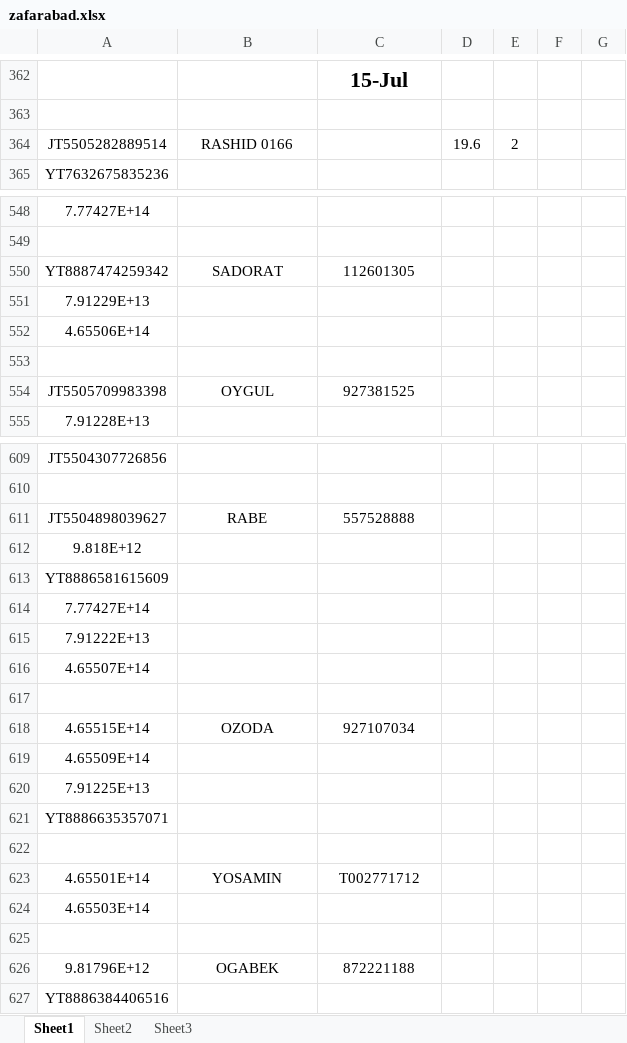
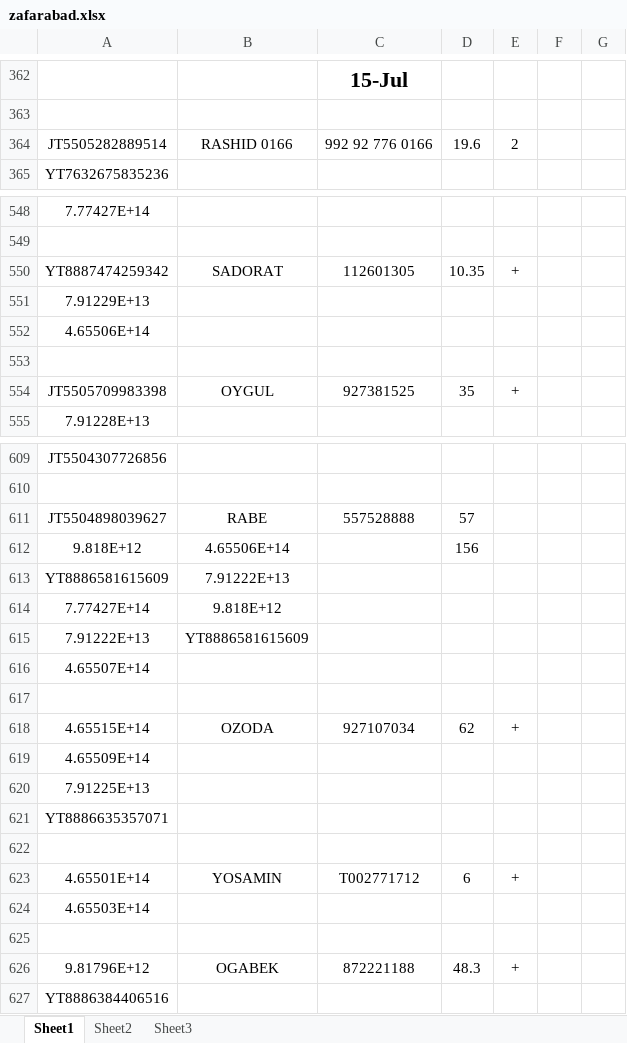
Before and after one commit to Aminjon7-create/cargo1001, an Excel workbook: zafarabad.xlsx, sheet Sheet1, drawn as a sheet; only a part is shown, gaps mark what is left out; values as stored, in another font and other column widths than the file's, no borders; the diff covers the shown part only; the diff names each change by its address in the sheet, - before the commit and + after, or states it on an @@ line.

```diff
--- a/zafarabad.xlsx (sheet Sheet1)
+++ b/zafarabad.xlsx (sheet Sheet1)
-C364: (empty)
+C364: 992 92 776 0166
-D550: (empty)
+D550: 10.35
-E550: (empty)
+E550: +
-D554: (empty)
+D554: 35
-E554: (empty)
+E554: +
-D611: (empty)
+D611: 57
-B612: (empty)
+B612: 4.65506E+14
-D612: (empty)
+D612: 156
-B613: (empty)
+B613: 7.91222E+13
-B614: (empty)
+B614: 9.818E+12
-B615: (empty)
+B615: YT8886581615609
-D618: (empty)
+D618: 62
-E618: (empty)
+E618: +
-D623: (empty)
+D623: 6
-E623: (empty)
+E623: +
-D626: (empty)
+D626: 48.3
-E626: (empty)
+E626: +
```
Also changed, not shown: 1 hidden or unhidden row and 30 edited cells elsewhere in this sheet, china.xlsx, on_the_way.xlsx.
